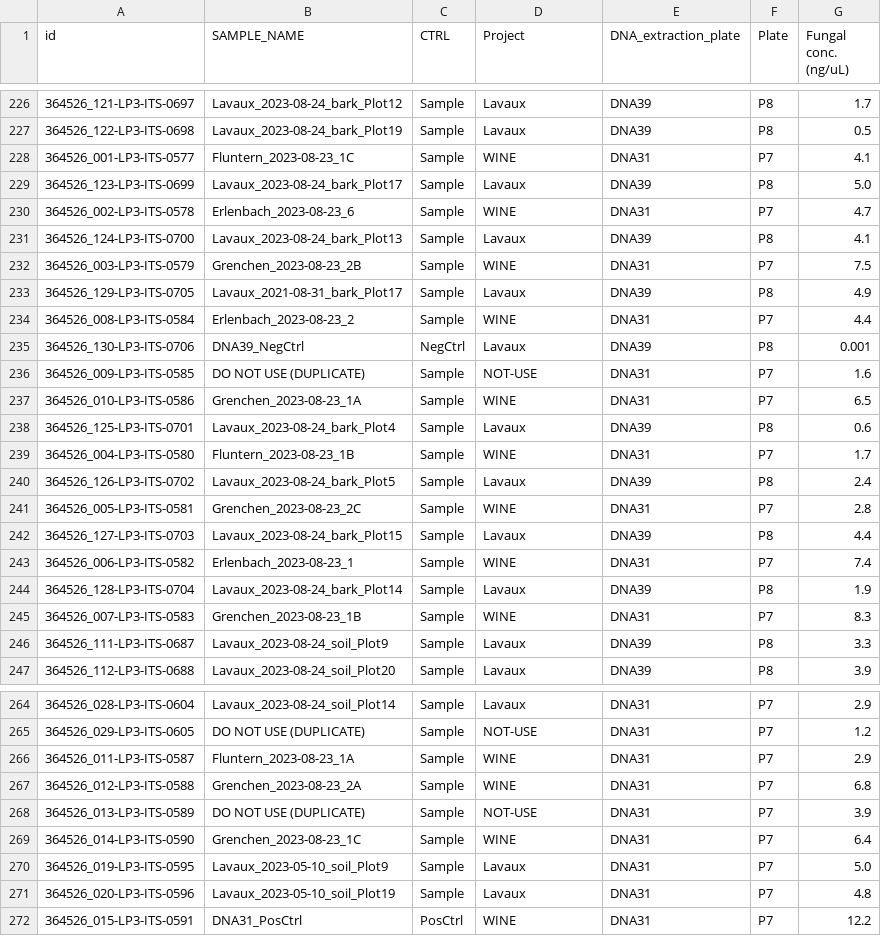
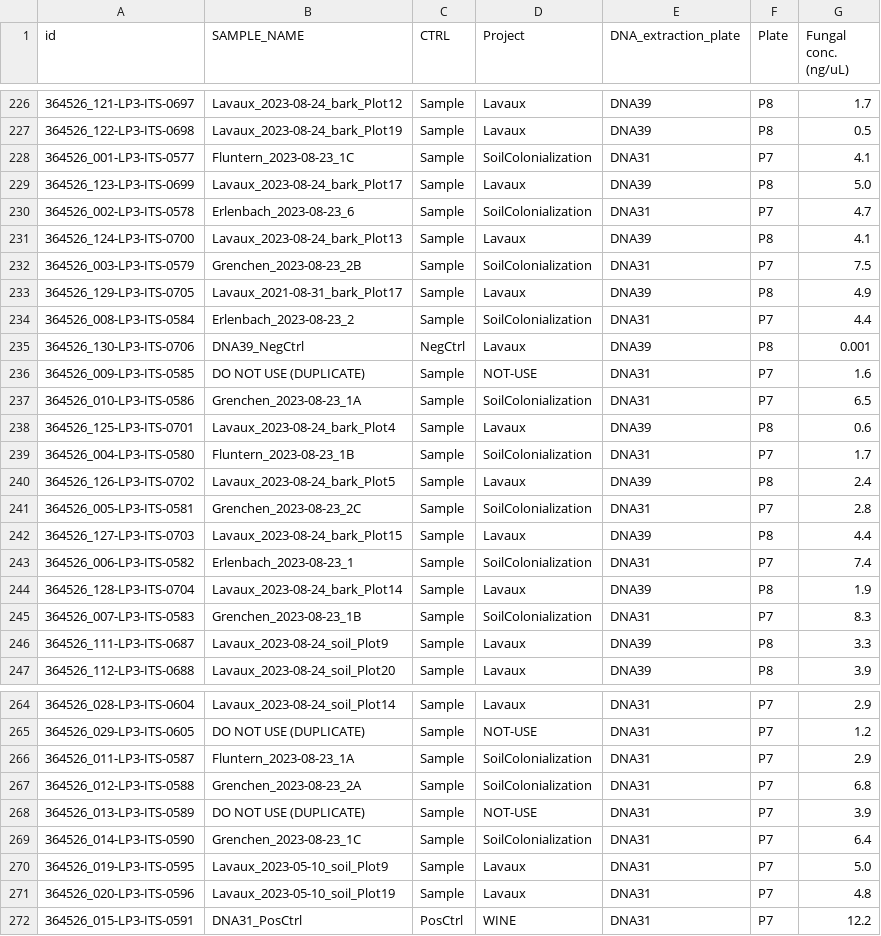
Before and after one commit to bokulich-publications/microterroir, a TSV file: Microbiome/Metadata/ITS_md.tsv, drawn as a sheet; only a part is shown, gaps mark what is left out; the diff covers the shown part only.

```diff
--- a/Microbiome/Metadata/ITS_md.tsv
+++ b/Microbiome/Metadata/ITS_md.tsv
@@ -227,20 +227,20 @@ id	SAMPLE_NAME	CTRL	Project	DNA_extraction_plate	Plate	Fungal conc. (ng/uL)
 364526_122-LP3-ITS-0698	Lavaux_2023-08-24_bark_Plot19	Sample	Lavaux	DNA39	P8	0.5
-364526_001-LP3-ITS-0577	Fluntern_2023-08-23_1C	Sample	WINE	DNA31	P7	4.1
+364526_001-LP3-ITS-0577	Fluntern_2023-08-23_1C	Sample	SoilColonialization	DNA31	P7	4.1
 364526_123-LP3-ITS-0699	Lavaux_2023-08-24_bark_Plot17	Sample	Lavaux	DNA39	P8	5.0
-364526_002-LP3-ITS-0578	Erlenbach_2023-08-23_6	Sample	WINE	DNA31	P7	4.7
+364526_002-LP3-ITS-0578	Erlenbach_2023-08-23_6	Sample	SoilColonialization	DNA31	P7	4.7
 364526_124-LP3-ITS-0700	Lavaux_2023-08-24_bark_Plot13	Sample	Lavaux	DNA39	P8	4.1
-364526_003-LP3-ITS-0579	Grenchen_2023-08-23_2B	Sample	WINE	DNA31	P7	7.5
+364526_003-LP3-ITS-0579	Grenchen_2023-08-23_2B	Sample	SoilColonialization	DNA31	P7	7.5
 364526_129-LP3-ITS-0705	Lavaux_2021-08-31_bark_Plot17	Sample	Lavaux	DNA39	P8	4.9
-364526_008-LP3-ITS-0584	Erlenbach_2023-08-23_2	Sample	WINE	DNA31	P7	4.4
+364526_008-LP3-ITS-0584	Erlenbach_2023-08-23_2	Sample	SoilColonialization	DNA31	P7	4.4
 364526_130-LP3-ITS-0706	DNA39_NegCtrl	NegCtrl	Lavaux	DNA39	P8	0.001
 364526_009-LP3-ITS-0585	DO NOT USE (DUPLICATE)	Sample	NOT-USE	DNA31	P7	1.6
-364526_010-LP3-ITS-0586	Grenchen_2023-08-23_1A	Sample	WINE	DNA31	P7	6.5
+364526_010-LP3-ITS-0586	Grenchen_2023-08-23_1A	Sample	SoilColonialization	DNA31	P7	6.5
 364526_125-LP3-ITS-0701	Lavaux_2023-08-24_bark_Plot4	Sample	Lavaux	DNA39	P8	0.6
-364526_004-LP3-ITS-0580	Fluntern_2023-08-23_1B	Sample	WINE	DNA31	P7	1.7
+364526_004-LP3-ITS-0580	Fluntern_2023-08-23_1B	Sample	SoilColonialization	DNA31	P7	1.7
 364526_126-LP3-ITS-0702	Lavaux_2023-08-24_bark_Plot5	Sample	Lavaux	DNA39	P8	2.4
-364526_005-LP3-ITS-0581	Grenchen_2023-08-23_2C	Sample	WINE	DNA31	P7	2.8
+364526_005-LP3-ITS-0581	Grenchen_2023-08-23_2C	Sample	SoilColonialization	DNA31	P7	2.8
 364526_127-LP3-ITS-0703	Lavaux_2023-08-24_bark_Plot15	Sample	Lavaux	DNA39	P8	4.4
-364526_006-LP3-ITS-0582	Erlenbach_2023-08-23_1	Sample	WINE	DNA31	P7	7.4
+364526_006-LP3-ITS-0582	Erlenbach_2023-08-23_1	Sample	SoilColonialization	DNA31	P7	7.4
 364526_128-LP3-ITS-0704	Lavaux_2023-08-24_bark_Plot14	Sample	Lavaux	DNA39	P8	1.9
-364526_007-LP3-ITS-0583	Grenchen_2023-08-23_1B	Sample	WINE	DNA31	P7	8.3
+364526_007-LP3-ITS-0583	Grenchen_2023-08-23_1B	Sample	SoilColonialization	DNA31	P7	8.3
 364526_111-LP3-ITS-0687	Lavaux_2023-08-24_soil_Plot9	Sample	Lavaux	DNA39	P8	3.3
@@ -265,6 +265,6 @@ id	SAMPLE_NAME	CTRL	Project	DNA_extraction_plate	Plate	Fungal conc. (ng/uL)
 364526_029-LP3-ITS-0605	DO NOT USE (DUPLICATE)	Sample	NOT-USE	DNA31	P7	1.2
-364526_011-LP3-ITS-0587	Fluntern_2023-08-23_1A	Sample	WINE	DNA31	P7	2.9
-364526_012-LP3-ITS-0588	Grenchen_2023-08-23_2A	Sample	WINE	DNA31	P7	6.8
+364526_011-LP3-ITS-0587	Fluntern_2023-08-23_1A	Sample	SoilColonialization	DNA31	P7	2.9
+364526_012-LP3-ITS-0588	Grenchen_2023-08-23_2A	Sample	SoilColonialization	DNA31	P7	6.8
 364526_013-LP3-ITS-0589	DO NOT USE (DUPLICATE)	Sample	NOT-USE	DNA31	P7	3.9
-364526_014-LP3-ITS-0590	Grenchen_2023-08-23_1C	Sample	WINE	DNA31	P7	6.4
+364526_014-LP3-ITS-0590	Grenchen_2023-08-23_1C	Sample	SoilColonialization	DNA31	P7	6.4
 364526_019-LP3-ITS-0595	Lavaux_2023-05-10_soil_Plot9	Sample	Lavaux	DNA31	P7	5.0
```
Also changed, not shown: 5 edited cells elsewhere in this file, Microbiome/Metadata/16S_md.tsv, 1 other file.
